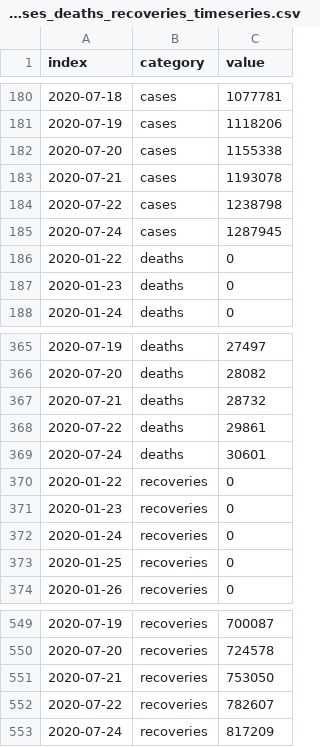
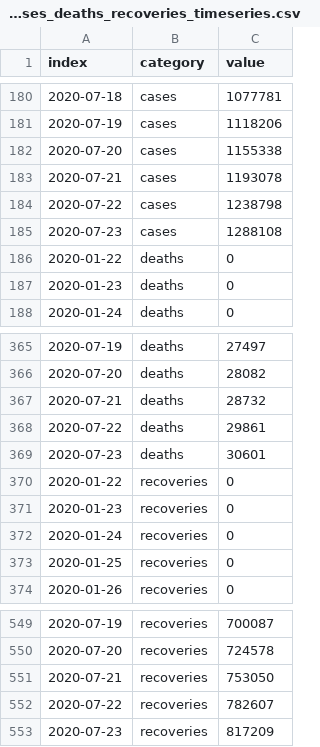
Before and after one commit to armsp/covid19.in, a CSV file: datasets/timeseries_records/live_cases_deaths_recoveries_timeseries.csv, drawn as a sheet; only a part is shown, gaps mark what is left out.

```diff
--- a/datasets/timeseries_records/live_cases_deaths_recoveries_timeseries.csv
+++ b/datasets/timeseries_records/live_cases_deaths_recoveries_timeseries.csv
@@ -184,3 +184,3 @@ index,category,value
 2020-07-22,cases,1238798
-2020-07-24,cases,1287945
+2020-07-23,cases,1288108
 2020-01-22,deaths,0
@@ -368,3 +368,3 @@ index,category,value
 2020-07-22,deaths,29861
-2020-07-24,deaths,30601
+2020-07-23,deaths,30601
 2020-01-22,recoveries,0
@@ -552,2 +552,2 @@ index,category,value
 2020-07-22,recoveries,782607
-2020-07-24,recoveries,817209
+2020-07-23,recoveries,817209
```
Also changed, not shown: 3 other files.
